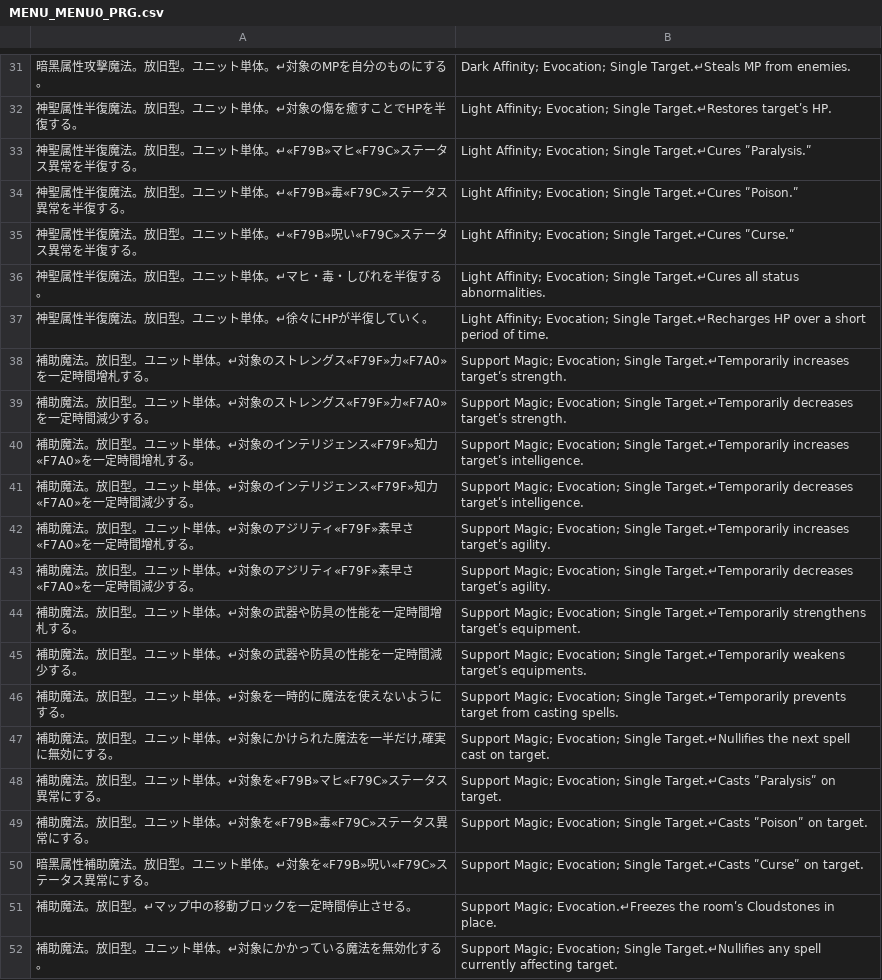
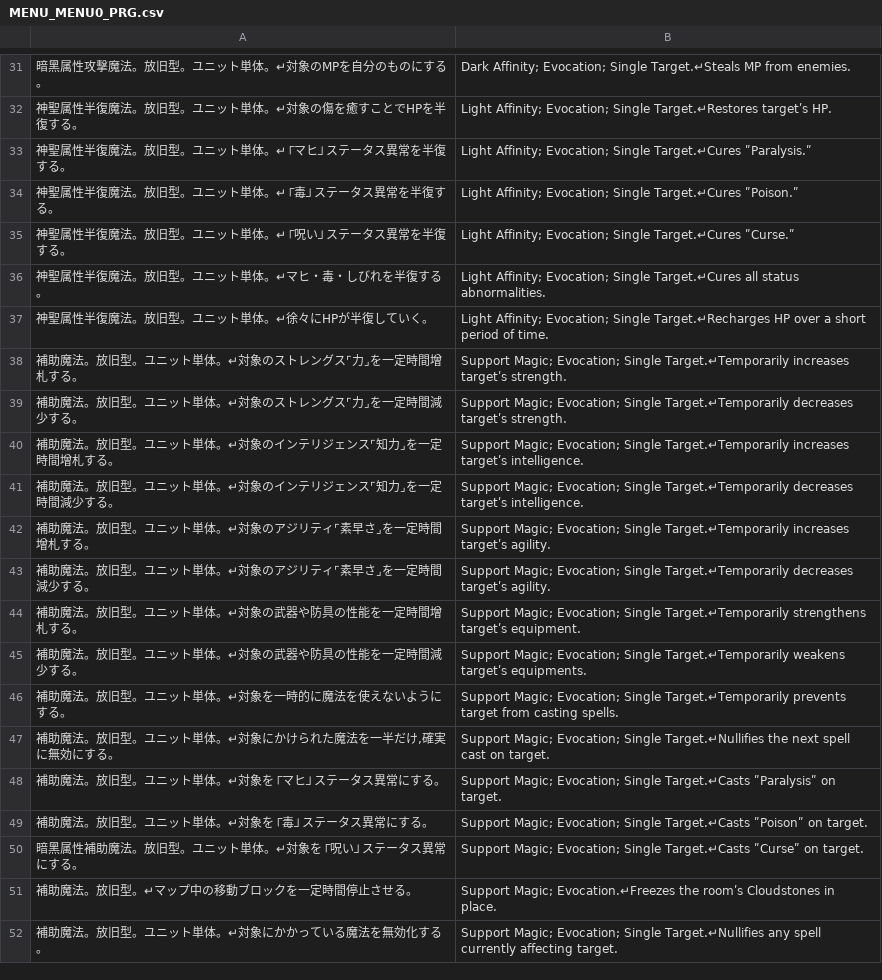
Before and after one commit to wooddoll/vagrant_story_korean, a CSV file: work/strings/MENU_MENU0_PRG.csv, drawn as a sheet; only a part is shown, gaps mark what is left out; the diff covers the shown part only; the diff names each change by its address in the sheet, - before the commit and + after, or states it on an @@ line.

```diff
--- a/work/strings/MENU_MENU0_PRG.csv
+++ b/work/strings/MENU_MENU0_PRG.csv
-A33: 神聖属性半復魔法。放旧型。ユニット単体。↵«F79B»マヒ«F79C»ステータス異常を半復する。
+A33: 神聖属性半復魔法。放旧型。ユニット単体。↵⎾マヒ⏌ステータス異常を半復する。
-A34: 神聖属性半復魔法。放旧型。ユニット単体。↵«F79B»毒«F79C»ステータス異常を半復する。
+A34: 神聖属性半復魔法。放旧型。ユニット単体。↵⎾毒⏌ステータス異常を半復する。
-A35: 神聖属性半復魔法。放旧型。ユニット単体。↵«F79B»呪い«F79C»ステータス異常を半復する。
+A35: 神聖属性半復魔法。放旧型。ユニット単体。↵⎾呪い⏌ステータス異常を半復する。
-A38: 補助魔法。放旧型。ユニット単体。↵対象のストレングス«F79F»力«F7A0»を一定時間增札する。
+A38: 補助魔法。放旧型。ユニット単体。↵対象のストレングス⌜力⌟を一定時間增札する。
-A39: 補助魔法。放旧型。ユニット単体。↵対象のストレングス«F79F»力«F7A0»を一定時間減少する。
+A39: 補助魔法。放旧型。ユニット単体。↵対象のストレングス⌜力⌟を一定時間減少する。
-A40: …ジェンス«F79F»知力«F7A0»を一定時…
+A40: …ジェンス⌜知力⌟を一定時…
-A41: …ジェンス«F79F»知力«F7A0»を一定時…
+A41: …ジェンス⌜知力⌟を一定時…
-A42: 補助魔法。放旧型。ユニット単体。↵対象のアジリティ«F79F»素早さ«F7A0»を一定時間增札する。
+A42: 補助魔法。放旧型。ユニット単体。↵対象のアジリティ⌜素早さ⌟を一定時間增札する。
-A43: 補助魔法。放旧型。ユニット単体。↵対象のアジリティ«F79F»素早さ«F7A0»を一定時間減少する。
+A43: 補助魔法。放旧型。ユニット単体。↵対象のアジリティ⌜素早さ⌟を一定時間減少する。
-A48: 補助魔法。放旧型。ユニット単体。↵対象を«F79B»マヒ«F79C»ステータス異常にする。
+A48: 補助魔法。放旧型。ユニット単体。↵対象を⎾マヒ⏌ステータス異常にする。
-A49: 補助魔法。放旧型。ユニット単体。↵対象を«F79B»毒«F79C»ステータス異常にする。
+A49: 補助魔法。放旧型。ユニット単体。↵対象を⎾毒⏌ステータス異常にする。
-A50: 暗黑属性補助魔法。放旧型。ユニット単体。↵対象を«F79B»呪い«F79C»ステータス異常にする。
+A50: 暗黑属性補助魔法。放旧型。ユニット単体。↵対象を⎾呪い⏌ステータス異常にする。
```
Also changed, not shown: 17 edited cells elsewhere in this file, work/strings/MAP_MPDdialog_jp.csv, work/strings/MENU_ITEMHELP_BIN.csv, 9 other files.
